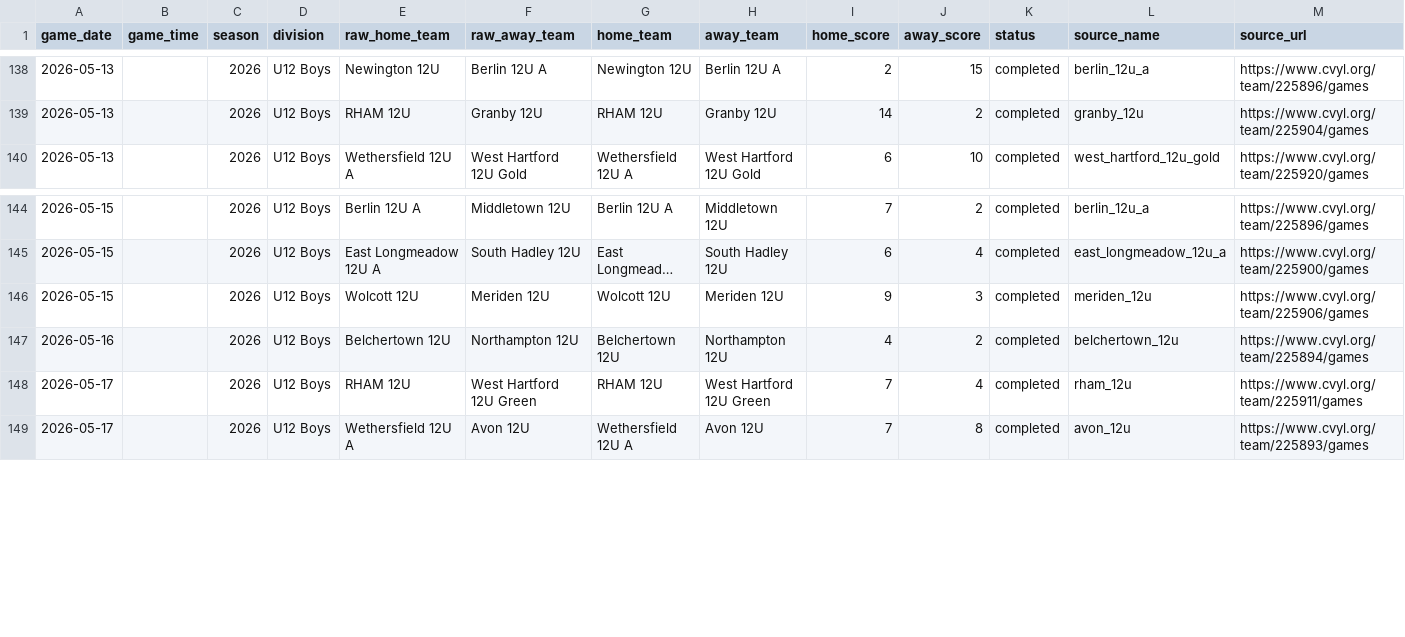
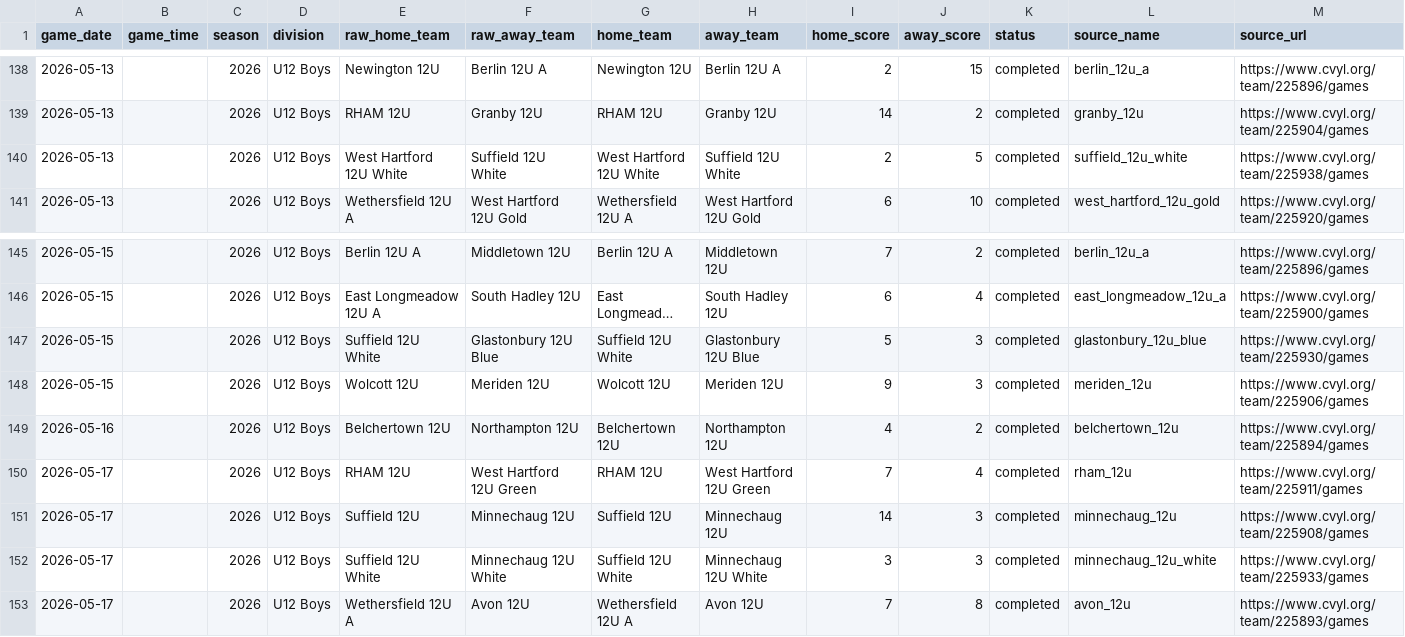
Before and after one commit to Benjaminrussell7/cvyl-prediction-dashboard, a CSV file: data/processed/cvyl_completed_games.csv, drawn as a sheet; only a part is shown, gaps mark what is left out; long unchanged cells end in …; rows hold the shown columns only; the diff names each change by its address in the sheet, - before the commit and + after, or states it on an @@ line.

```diff
--- a/data/processed/cvyl_completed_games.csv
+++ b/data/processed/cvyl_completed_games.csv
+row 140: 2026-05-13 |  | 2026 | U12 Boys | West Hartford 12U White | Suffield 12U White | West Hartford 12U White | Suffield 12U White | 2 | 5 | completed | suffield_12u_white | https://www.cvyl.org/team/225938/games
+row 147: 2026-05-15 |  | 2026 | U12 Boys | Suffield 12U White | Glastonbury 12U Blue | Suffield 12U White | Glastonbury 12U Blue | 5 | 3 | completed | glastonbury_12u_blue | https://www.cvyl.org/team/225930/games
+row 151: 2026-05-17 |  | 2026 | U12 Boys | Suffield 12U | Minnechaug 12U | Suffield 12U | Minnechaug 12U | 14 | 3 | completed | minnechaug_12u | https://www.cvyl.org/team/225908/games
+row 152: 2026-05-17 |  | 2026 | U12 Boys | Suffield 12U White | Minnechaug 12U White | Suffield 12U White | Minnechaug 12U White | 3 | 3 | completed | minnechaug_12u_white | https://www.cvyl.org/team/225933/games
```
Also changed, not shown: data/processed/cvyl_elo_history.csv, data/processed/cvyl_model_comparison.csv, 18 other files.
